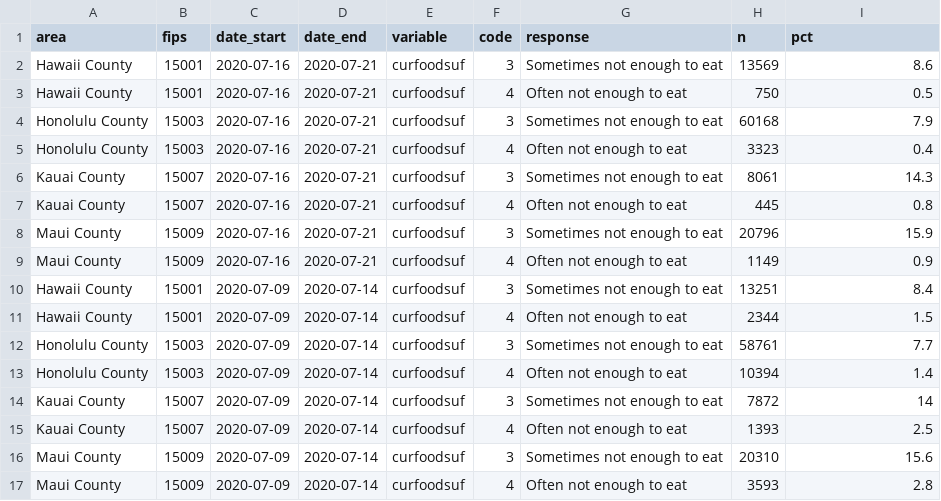
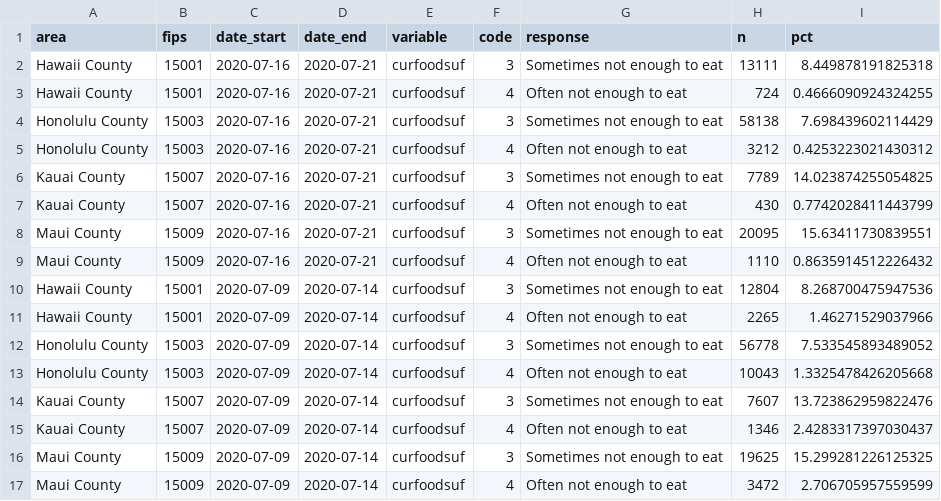
Before and after one commit to isaFos/hawaii-pulse, a CSV file: data/counties.csv, drawn as a sheet; only a part is shown; the diff covers the shown part only.

Commit message:
Update data

```diff
--- a/data/counties.csv
+++ b/data/counties.csv
@@ -1,17 +1,17 @@
 area,fips,date_start,date_end,variable,code,response,n,pct
-Hawaii County,15001,2020-07-16,2020-07-21,curfoodsuf,3,Sometimes not enough to eat,13569,8.6
-Hawaii County,15001,2020-07-16,2020-07-21,curfoodsuf,4,Often not enough to eat,750,0.5
-Honolulu County,15003,2020-07-16,2020-07-21,curfoodsuf,3,Sometimes not enough to eat,60168,7.9
-Honolulu County,15003,2020-07-16,2020-07-21,curfoodsuf,4,Often not enough to eat,3323,0.4
-Kauai County,15007,2020-07-16,2020-07-21,curfoodsuf,3,Sometimes not enough to eat,8061,14.3
-Kauai County,15007,2020-07-16,2020-07-21,curfoodsuf,4,Often not enough to eat,445,0.8
-Maui County,15009,2020-07-16,2020-07-21,curfoodsuf,3,Sometimes not enough to eat,20796,15.9
-Maui County,15009,2020-07-16,2020-07-21,curfoodsuf,4,Often not enough to eat,1149,0.9
-Hawaii County,15001,2020-07-09,2020-07-14,curfoodsuf,3,Sometimes not enough to eat,13251,8.4
-Hawaii County,15001,2020-07-09,2020-07-14,curfoodsuf,4,Often not enough to eat,2344,1.5
-Honolulu County,15003,2020-07-09,2020-07-14,curfoodsuf,3,Sometimes not enough to eat,58761,7.7
-Honolulu County,15003,2020-07-09,2020-07-14,curfoodsuf,4,Often not enough to eat,10394,1.4
-Kauai County,15007,2020-07-09,2020-07-14,curfoodsuf,3,Sometimes not enough to eat,7872,14
-Kauai County,15007,2020-07-09,2020-07-14,curfoodsuf,4,Often not enough to eat,1393,2.5
-Maui County,15009,2020-07-09,2020-07-14,curfoodsuf,3,Sometimes not enough to eat,20310,15.6
-Maui County,15009,2020-07-09,2020-07-14,curfoodsuf,4,Often not enough to eat,3593,2.8
+Hawaii County,15001,2020-07-16,2020-07-21,curfoodsuf,3,Sometimes not enough to eat,13111,8.449878191825318
+Hawaii County,15001,2020-07-16,2020-07-21,curfoodsuf,4,Often not enough to eat,724,0.4666090924324255
+Honolulu County,15003,2020-07-16,2020-07-21,curfoodsuf,3,Sometimes not enough to eat,58138,7.698439602114429
+Honolulu County,15003,2020-07-16,2020-07-21,curfoodsuf,4,Often not enough to eat,3212,0.4253223021430312
+Kauai County,15007,2020-07-16,2020-07-21,curfoodsuf,3,Sometimes not enough to eat,7789,14.023874255054825
+Kauai County,15007,2020-07-16,2020-07-21,curfoodsuf,4,Often not enough to eat,430,0.7742028411443799
+Maui County,15009,2020-07-16,2020-07-21,curfoodsuf,3,Sometimes not enough to eat,20095,15.63411730839551
+Maui County,15009,2020-07-16,2020-07-21,curfoodsuf,4,Often not enough to eat,1110,0.8635914512226432
+Hawaii County,15001,2020-07-09,2020-07-14,curfoodsuf,3,Sometimes not enough to eat,12804,8.268700475947536
+Hawaii County,15001,2020-07-09,2020-07-14,curfoodsuf,4,Often not enough to eat,2265,1.46271529037966
+Honolulu County,15003,2020-07-09,2020-07-14,curfoodsuf,3,Sometimes not enough to eat,56778,7.533545893489052
+Honolulu County,15003,2020-07-09,2020-07-14,curfoodsuf,4,Often not enough to eat,10043,1.3325478426205668
+Kauai County,15007,2020-07-09,2020-07-14,curfoodsuf,3,Sometimes not enough to eat,7607,13.723862959822476
+Kauai County,15007,2020-07-09,2020-07-14,curfoodsuf,4,Often not enough to eat,1346,2.4283317397030437
+Maui County,15009,2020-07-09,2020-07-14,curfoodsuf,3,Sometimes not enough to eat,19625,15.299281226125325
+Maui County,15009,2020-07-09,2020-07-14,curfoodsuf,4,Often not enough to eat,3472,2.706705957559599
```
Also changed, not shown: 160 edited cells elsewhere in this file, data/state.csv.
